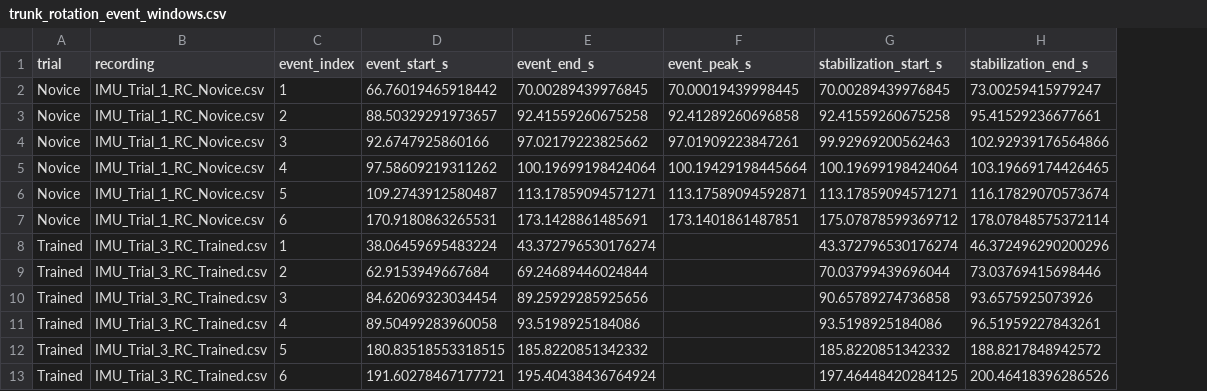
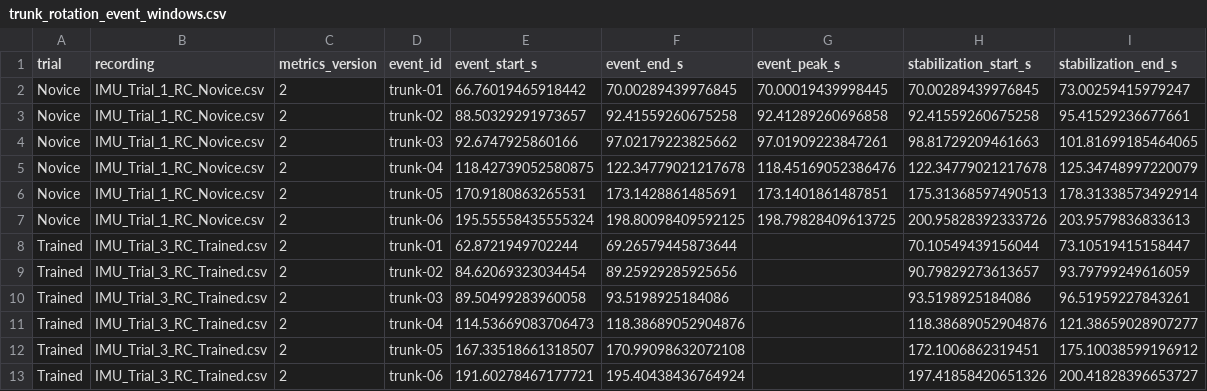
Before and after one commit to nvanvlasselaer/Thai_chi, a CSV file: outputs/analyses/novice-IMU_Trial_1_RC_Novice__trained-IMU_Trial_3_RC_Trained/trunk_rotation_event_windows.csv, drawn as a sheet; removed rows and columns are numbered as before the commit, all else as after; the diff names each change by its address in the sheet, - before the commit and + after, or states it on an @@ line.

```diff
--- a/outputs/analyses/novice-IMU_Trial_1_RC_Novice__trained-IMU_Trial_3_RC_Trained/trunk_rotation_event_windows.csv
+++ b/outputs/analyses/novice-IMU_Trial_1_RC_Novice__trained-IMU_Trial_3_RC_Trained/trunk_rotation_event_windows.csv
-column C (event_index), rows 2-4: 1 | 2 | 3; row 7: 6; rows 10-11: 3 | 4; row 13: 6
+column C (metrics_version), rows 2-4: all 2; row 6: 2; rows 9-10: 2 | 2; row 13: 2
+column D (event_id), rows 2-4: trunk-01 | trunk-02 | trunk-03; row 6: trunk-05; rows 9-10: trunk-02 | trunk-03; row 13: trunk-06
-H4 (stabilization_start_s): 99.92969200562463
+H4 (stabilization_start_s): 98.81729209461663
-I4 (stabilization_end_s): 102.92939176564866
+I4 (stabilization_end_s): 101.81699185464065
-row 5: Novice | IMU_Trial_1_RC_Novice.csv | 4 | 97.58609219311262 | 100.19699198424064 | 100.19429198445664 | 100.19699198424064 | 103.19669174426465
-row 6: Novice | IMU_Trial_1_RC_Novice.csv | 5 | 109.2743912580487 | 113.17859094571271 | 113.17589094592871 | 113.17859094571271 | 116.17829070573674
+row 5: Novice | IMU_Trial_1_RC_Novice.csv | 2 | trunk-04 | 118.42739052580875 | 122.34779021217678 | 118.45169052386476 | 122.34779021217678 | 125.34748997220079
-H6 (stabilization_start_s): 175.07878599369712
+H6 (stabilization_start_s): 175.31368597490513
-I6 (stabilization_end_s): 178.07848575372114
+I6 (stabilization_end_s): 178.31338573492914
-row 8: Trained | IMU_Trial_3_RC_Trained.csv | 1 | 38.06459695483224 | 43.372796530176274 |  | 43.372796530176274 | 46.372496290200296
-row 9: Trained | IMU_Trial_3_RC_Trained.csv | 2 | 62.9153949667684 | 69.24689446024844 |  | 70.03799439696044 | 73.03769415698446
+row 7: Novice | IMU_Trial_1_RC_Novice.csv | 2 | trunk-06 | 195.55558435555324 | 198.80098409592125 | 198.79828409613725 | 200.95828392333726 | 203.9579836833613
+row 8: Trained | IMU_Trial_3_RC_Trained.csv | 2 | trunk-01 | 62.8721949702244 | 69.26579445873644 |  | 70.10549439156044 | 73.10519415158447
-H9 (stabilization_start_s): 90.65789274736858
+H9 (stabilization_start_s): 90.79829273613657
-I9 (stabilization_end_s): 93.6575925073926
+I9 (stabilization_end_s): 93.79799249616059
-row 12: Trained | IMU_Trial_3_RC_Trained.csv | 5 | 180.83518553318515 | 185.8220851342332 |  | 185.8220851342332 | 188.8217848942572
+row 11: Trained | IMU_Trial_3_RC_Trained.csv | 2 | trunk-04 | 114.53669083706473 | 118.38689052904876 |  | 118.38689052904876 | 121.38659028907277
+row 12: Trained | IMU_Trial_3_RC_Trained.csv | 2 | trunk-05 | 167.33518661318507 | 170.99098632072108 |  | 172.1006862319451 | 175.10038599196912
-H13 (stabilization_start_s): 197.46448420284125
+H13 (stabilization_start_s): 197.41858420651326
-I13 (stabilization_end_s): 200.46418396286526
+I13 (stabilization_end_s): 200.41828396653727
```
Also changed, not shown: outputs/analyses/novice-IMU_Trial_1_RC_Novice__trained-IMU_Trial_3_RC_Trained/monopodal_stance_asymmetry_metrics.csv, outputs/analyses/novice-IMU_Trial_1_RC_Novice__trained-IMU_Trial_3_RC_Trained/monopodal_stance_balance_metrics.csv, 47 other files.
